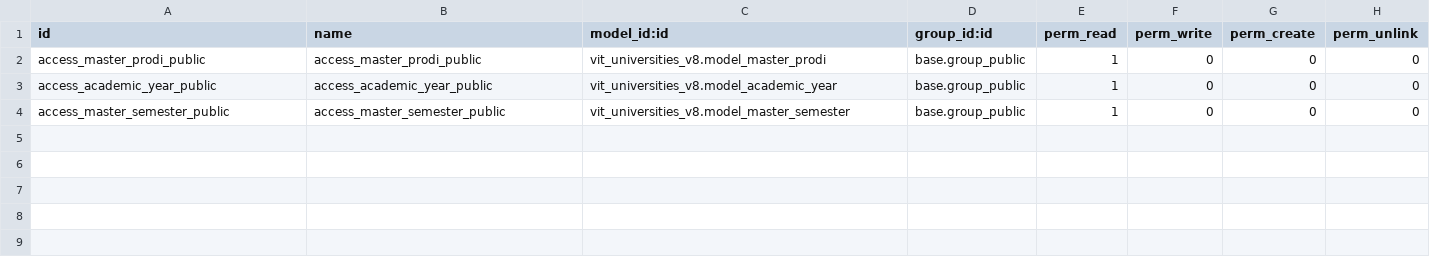
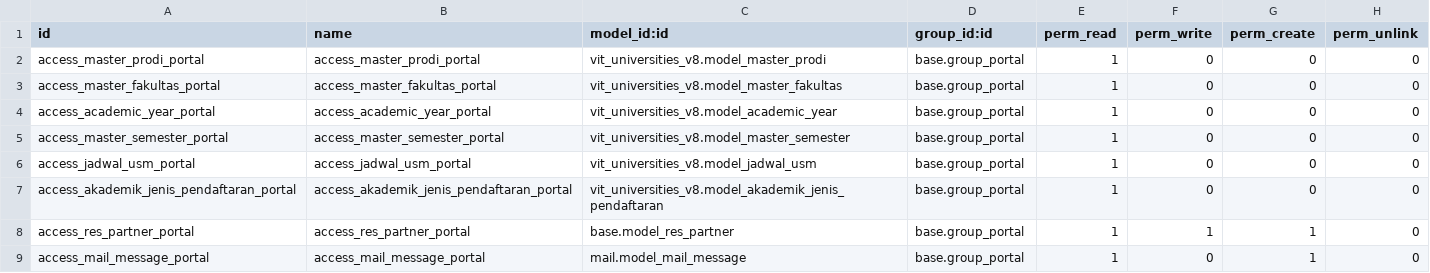
Before and after one commit to akhdaniel/addons, a CSV file: vit_universities_web/security/ir.model.access.csv, drawn as a sheet.

```diff
--- a/vit_universities_web/security/ir.model.access.csv
+++ b/vit_universities_web/security/ir.model.access.csv
@@ -1,4 +1,9 @@
 id,name,model_id:id,group_id:id,perm_read,perm_write,perm_create,perm_unlink
-access_master_prodi_public,access_master_prodi_public,vit_universities_v8.model_master_prodi,base.group_public,1,0,0,0
-access_academic_year_public,access_academic_year_public,vit_universities_v8.model_academic_year,base.group_public,1,0,0,0
-access_master_semester_public,access_master_semester_public,vit_universities_v8.model_master_semester,base.group_public,1,0,0,0
+access_master_prodi_portal,access_master_prodi_portal,vit_universities_v8.model_master_prodi,base.group_portal,1,0,0,0
+access_master_fakultas_portal,access_master_fakultas_portal,vit_universities_v8.model_master_fakultas,base.group_portal,1,0,0,0
+access_academic_year_portal,access_academic_year_portal,vit_universities_v8.model_academic_year,base.group_portal,1,0,0,0
+access_master_semester_portal,access_master_semester_portal,vit_universities_v8.model_master_semester,base.group_portal,1,0,0,0
+access_jadwal_usm_portal,access_jadwal_usm_portal,vit_universities_v8.model_jadwal_usm,base.group_portal,1,0,0,0
+access_akademik_jenis_pendaftaran_portal,access_akademik_jenis_pendaftaran_portal,vit_universities_v8.model_akademik_jenis_pendaftaran,base.group_portal,1,0,0,0
+access_res_partner_portal,access_res_partner_portal,base.model_res_partner,base.group_portal,1,1,1,0
+access_mail_message_portal,access_mail_message_portal,mail.model_mail_message,base.group_portal,1,0,1,0
```
Also changed, not shown: 3 other files.
